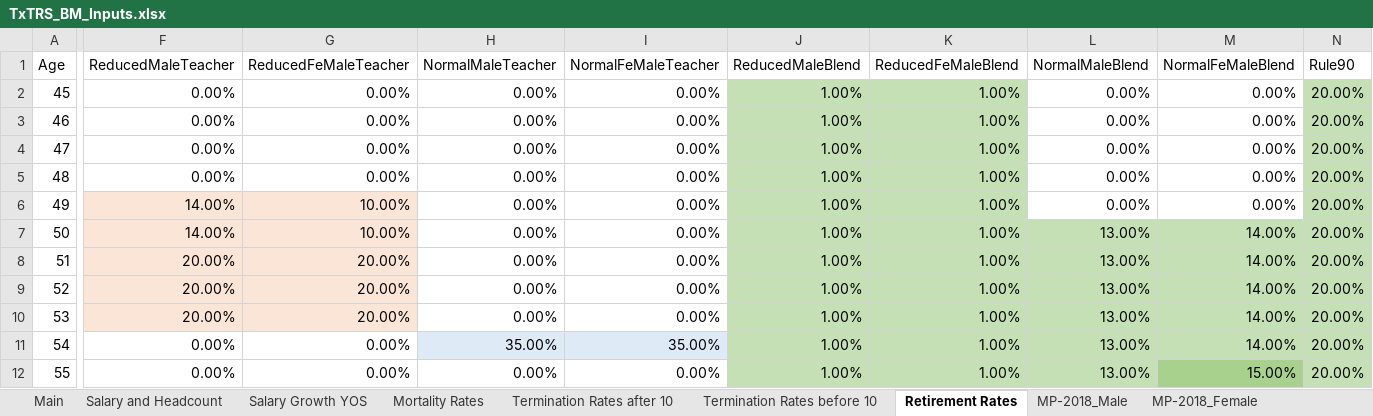
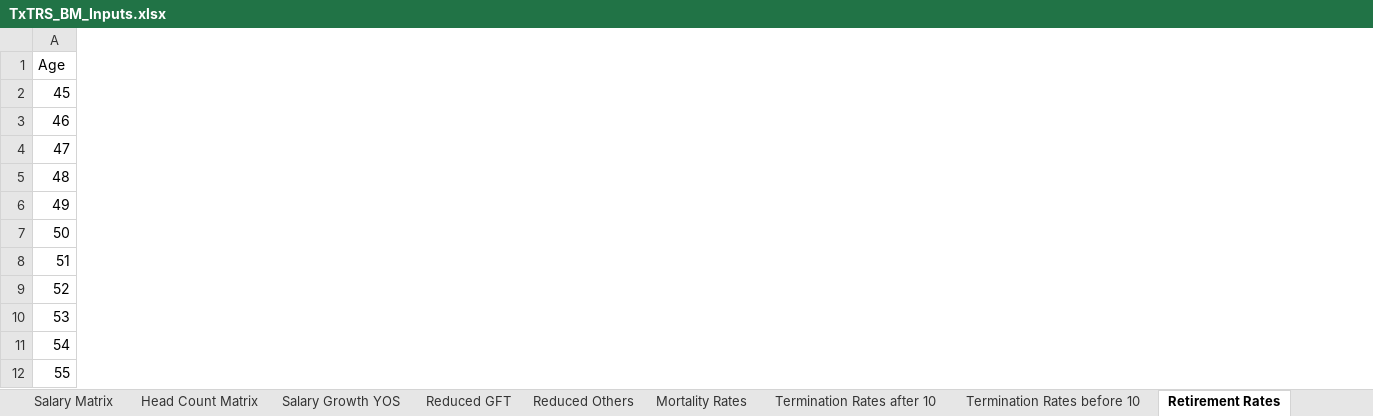
Before and after one commit to truongbui88/TxTRS_BModel, an Excel workbook: TxTRS_BM_Inputs.xlsx, sheet Retirement Rates, drawn as a sheet; only a part is shown, gaps mark what is left out; values as stored, in another font and other column widths than the file's, no borders; the diff covers the shown part only; the diff names each change by its address in the sheet, - before the commit and + after, or states it on an @@ line.

```diff
--- a/TxTRS_BM_Inputs.xlsx (sheet Retirement Rates)
+++ b/TxTRS_BM_Inputs.xlsx (sheet Retirement Rates)
-sheet tab: Salary and Headcount
+sheet tab: Salary Matrix
+sheet tab: Head Count Matrix
+sheet tab: Reduced GFT
+sheet tab: Reduced Others
-column F (ReducedMaleTeacher), rows 2-12: 0.00% | 0.00% | 0.00% | 0.00% | 14.00% | 14.00% | 20.00% | 20.00% | 20.00% | 0.00% | 0.00%
-column G (ReducedFeMaleTeacher), rows 2-12: 0.00% | 0.00% | 0.00% | 0.00% | 10.00% | 10.00% | 20.00% | 20.00% | 20.00% | 0.00% | 0.00%
-column H (NormalMaleTeacher), rows 2-12: 0.00% | 0.00% | 0.00% | 0.00% | 0.00% | 0.00% | 0.00% | 0.00% | 0.00% | 35.00% | 0.00%
-column I (NormalFeMaleTeacher), rows 2-12: 0.00% | 0.00% | 0.00% | 0.00% | 0.00% | 0.00% | 0.00% | 0.00% | 0.00% | 35.00% | 0.00%
-column J (ReducedMaleBlend), rows 2-12: all 1.00%
-column K (ReducedFeMaleBlend), rows 2-12: all 1.00%
-column L (NormalMaleBlend), rows 2-12: 0.00% | 0.00% | 0.00% | 0.00% | 0.00% | 13.00% | 13.00% | 13.00% | 13.00% | 13.00% | 13.00%
-column M (NormalFeMaleBlend), rows 2-12: 0.00% | 0.00% | 0.00% | 0.00% | 0.00% | 14.00% | 14.00% | 14.00% | 14.00% | 14.00% | 15.00%
-column N (Rule90), rows 2-12: all 20.00%
```
Also changed, not shown: 4 edited cells elsewhere in this sheet, sheet Mortality Rates, sheet Salary Matrix, sheet Termination Rates after 10, sheet Termination Rates before 10, sheet Salary Growth YOS, sheet Main, formulas that keep their value, charts or pictures, 7 other files.
